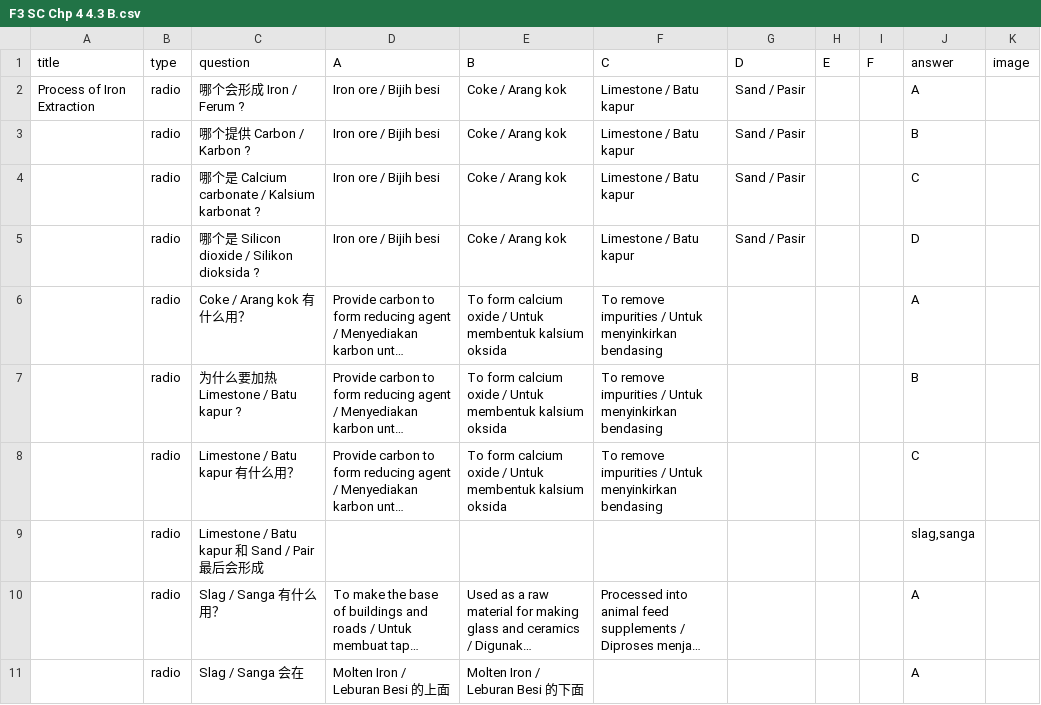
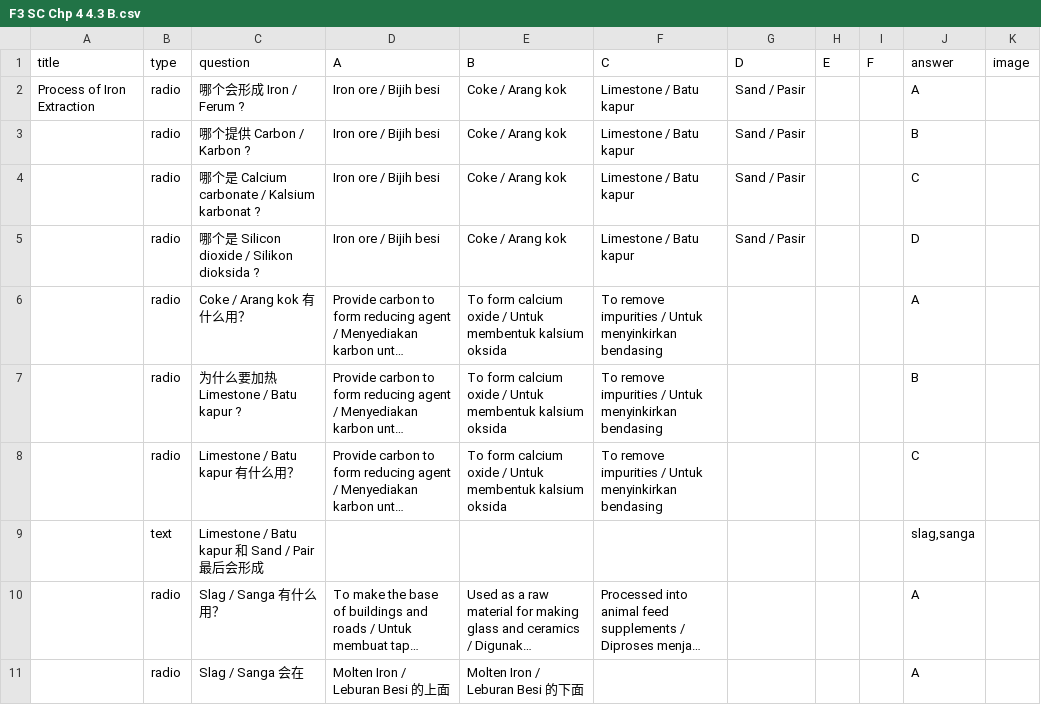
Before and after one commit to nobody0619/F3-SC, a CSV file: F3 SC Chp 4 4.3 B.csv, drawn as a sheet; long unchanged cells end in …; the diff names each change by its address in the sheet, - before the commit and + after, or states it on an @@ line.

Commit message:
Add files via upload

```diff
--- a/F3 SC Chp 4 4.3 B.csv
+++ b/F3 SC Chp 4 4.3 B.csv
-B9 (type): radio
+B9 (type): text
```
